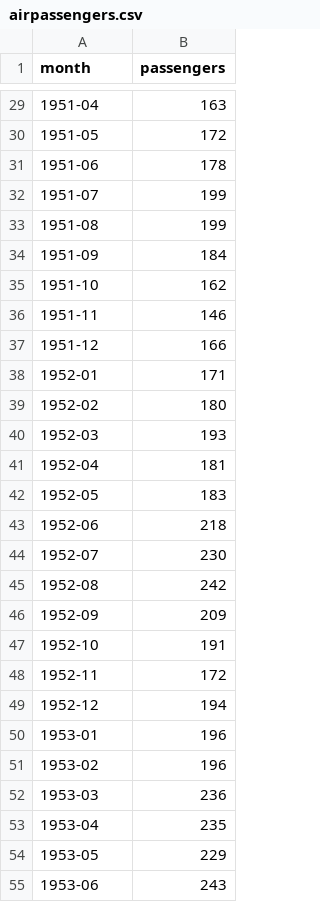
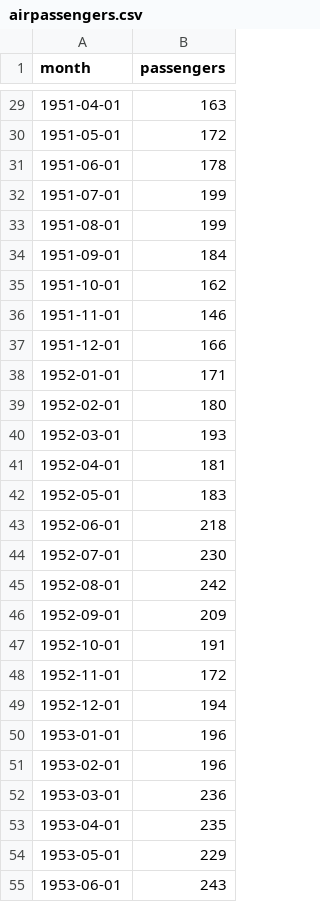
Before and after one commit to LAMPSPUC/StateSpaceModels.jl, a CSV file: datasets/airpassengers.csv, drawn as a sheet; only a part is shown, gaps mark what is left out; the diff covers the shown part only.

```diff
--- a/datasets/airpassengers.csv
+++ b/datasets/airpassengers.csv
@@ -29,27 +29,27 @@ month,passengers
-1951-04,163
-1951-05,172
-1951-06,178
-1951-07,199
-1951-08,199
-1951-09,184
-1951-10,162
-1951-11,146
-1951-12,166
-1952-01,171
-1952-02,180
-1952-03,193
-1952-04,181
-1952-05,183
-1952-06,218
-1952-07,230
-1952-08,242
-1952-09,209
-1952-10,191
-1952-11,172
-1952-12,194
-1953-01,196
-1953-02,196
-1953-03,236
-1953-04,235
-1953-05,229
-1953-06,243
+1951-04-01,163
+1951-05-01,172
+1951-06-01,178
+1951-07-01,199
+1951-08-01,199
+1951-09-01,184
+1951-10-01,162
+1951-11-01,146
+1951-12-01,166
+1952-01-01,171
+1952-02-01,180
+1952-03-01,193
+1952-04-01,181
+1952-05-01,183
+1952-06-01,218
+1952-07-01,230
+1952-08-01,242
+1952-09-01,209
+1952-10-01,191
+1952-11-01,172
+1952-12-01,194
+1953-01-01,196
+1953-02-01,196
+1953-03-01,236
+1953-04-01,235
+1953-05-01,229
+1953-06-01,243
```
Also changed, not shown: 117 edited cells elsewhere in this file.
